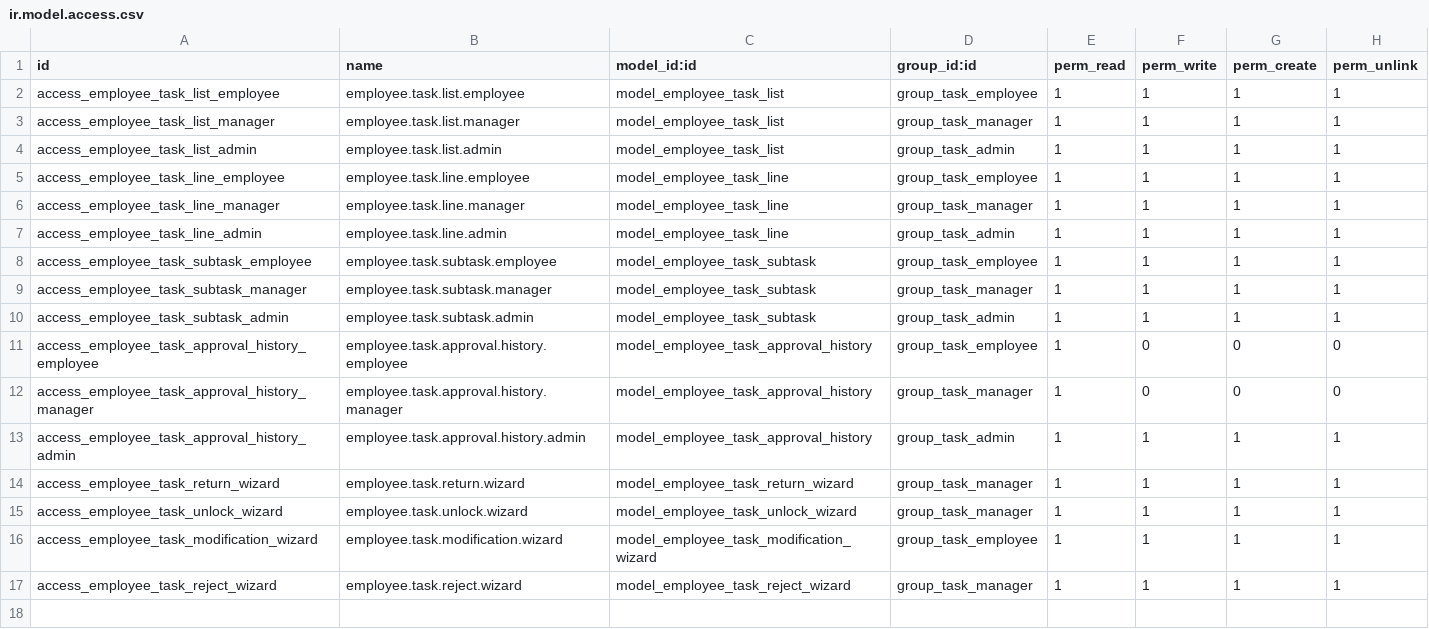
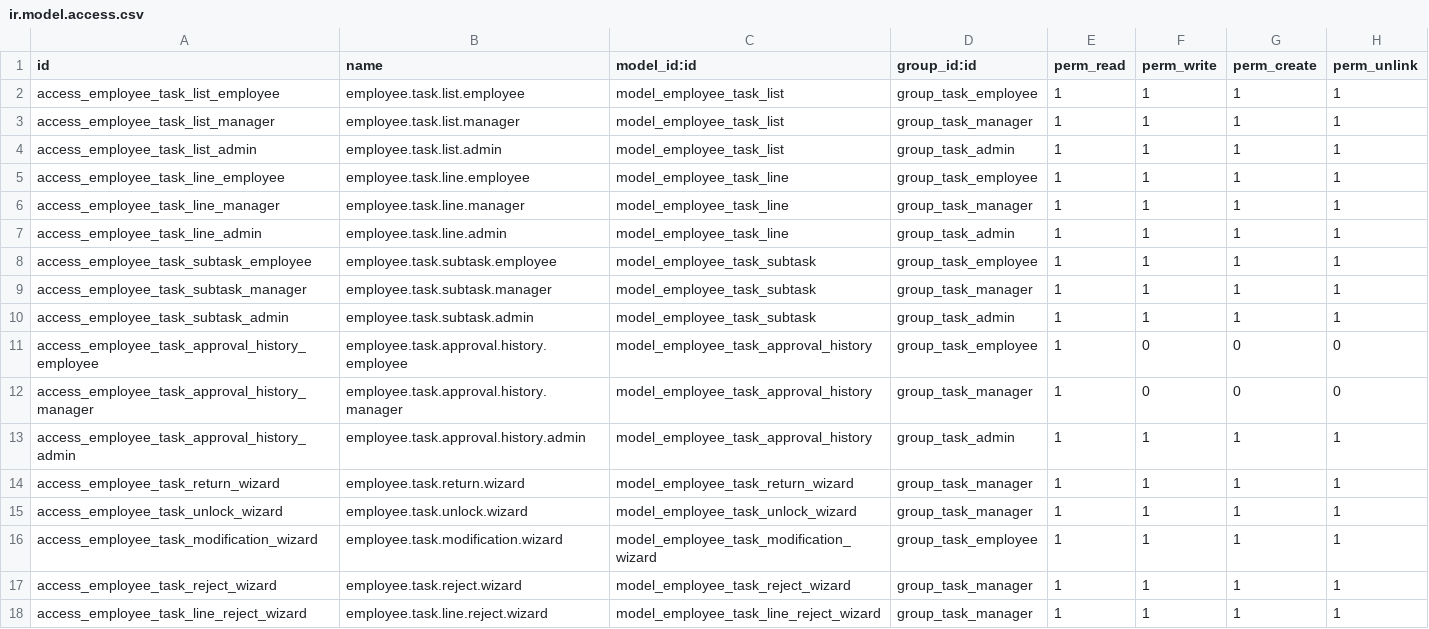
Before and after one commit to Petroraq-Engineering-Co-Ltd/Petroraq_V17_V2, a CSV file: employee_task_management/security/ir.model.access.csv, drawn as a sheet; the diff names each change by its address in the sheet, - before the commit and + after, or states it on an @@ line.

Commit message:
feat(employee-task-management): line-level review, delay tracking, manager override
Added line-level task approval/rejection with auto-carry-forward, completion/delay tracking, and improved delayed reporting.
Managers can override tasks at any state, with corrected workweek/off-day validation and improved remarks/save handling.

```diff
--- a/employee_task_management/security/ir.model.access.csv
+++ b/employee_task_management/security/ir.model.access.csv
+row 18: access_employee_task_line_reject_wizard | employee.task.line.reject.wizard | model_employee_task_line_reject_wizard | group_task_manager | 1 | 1 | 1 | 1
```
Also changed, not shown: 10 other files.
